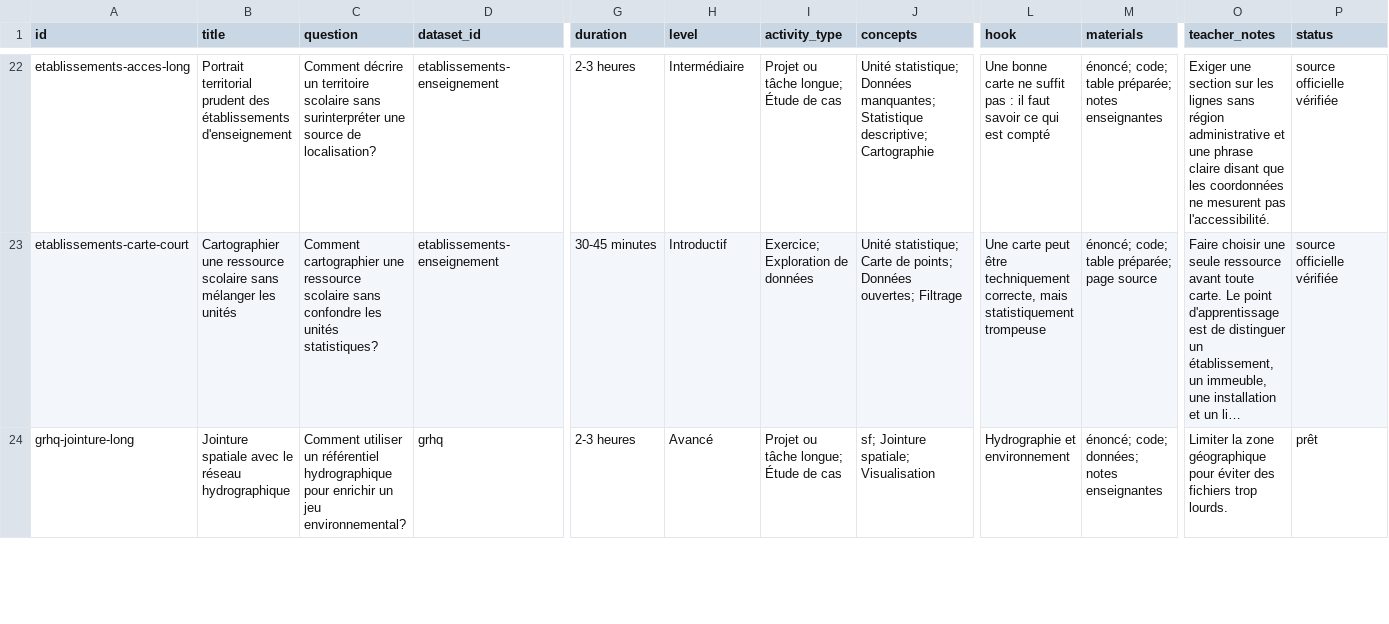
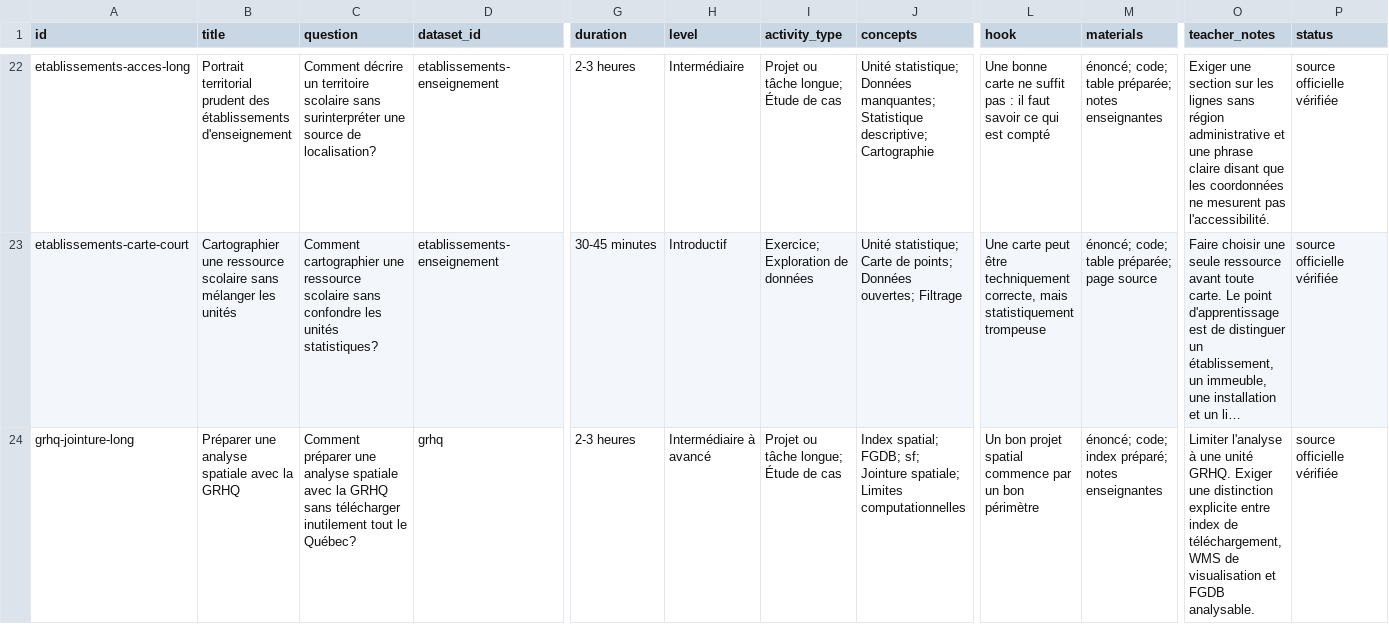
Before and after one commit to AurelienNicosiaULaval/donnees-bleues, a CSV file: data/metadata/catalogue_activites.csv, drawn as a sheet; only a part is shown, gaps mark what is left out; long unchanged cells end in …; the diff covers the shown part only; the diff names each change by its address in the sheet, - before the commit and + after, or states it on an @@ line.

Commit message:
Réviser la fiche GRHQ

```diff
--- a/data/metadata/catalogue_activites.csv
+++ b/data/metadata/catalogue_activites.csv
-B24 (title): Jointure spatiale avec le réseau hydrographique
+B24 (title): Préparer une analyse spatiale avec la GRHQ
-C24 (question): Comment utiliser un référentiel hydrographique pour enrichir un jeu environnemental?
+C24 (question): Comment préparer une analyse spatiale avec la GRHQ sans télécharger inutilement tout le Québec?
-H24 (level): Avancé
+H24 (level): Intermédiaire à avancé
-J24 (concepts): sf; Jointure spatiale; Visualisation
+J24 (concepts): Index spatial; FGDB; sf; Jointure spatiale; Limites computationnelles
-L24 (hook): Hydrographie et environnement
+L24 (hook): Un bon projet spatial commence par un bon périmètre
-M24 (materials): énoncé; code; données; notes enseignantes
+M24 (materials): énoncé; code; index préparé; notes enseignantes
-O24 (teacher_notes): Limiter la zone géographique pour éviter des fichiers trop lourds.
+O24 (teacher_notes): Limiter l'analyse à une unité GRHQ. Exiger une distinction explicite entre index de téléchargement, WMS de visualisation et FGDB analysable.
-P24 (status): prêt
+P24 (status): source officielle vérifiée
```
Also changed, not shown: 7 edited cells elsewhere in this file, data/metadata/catalogue.csv, 16 other files.
